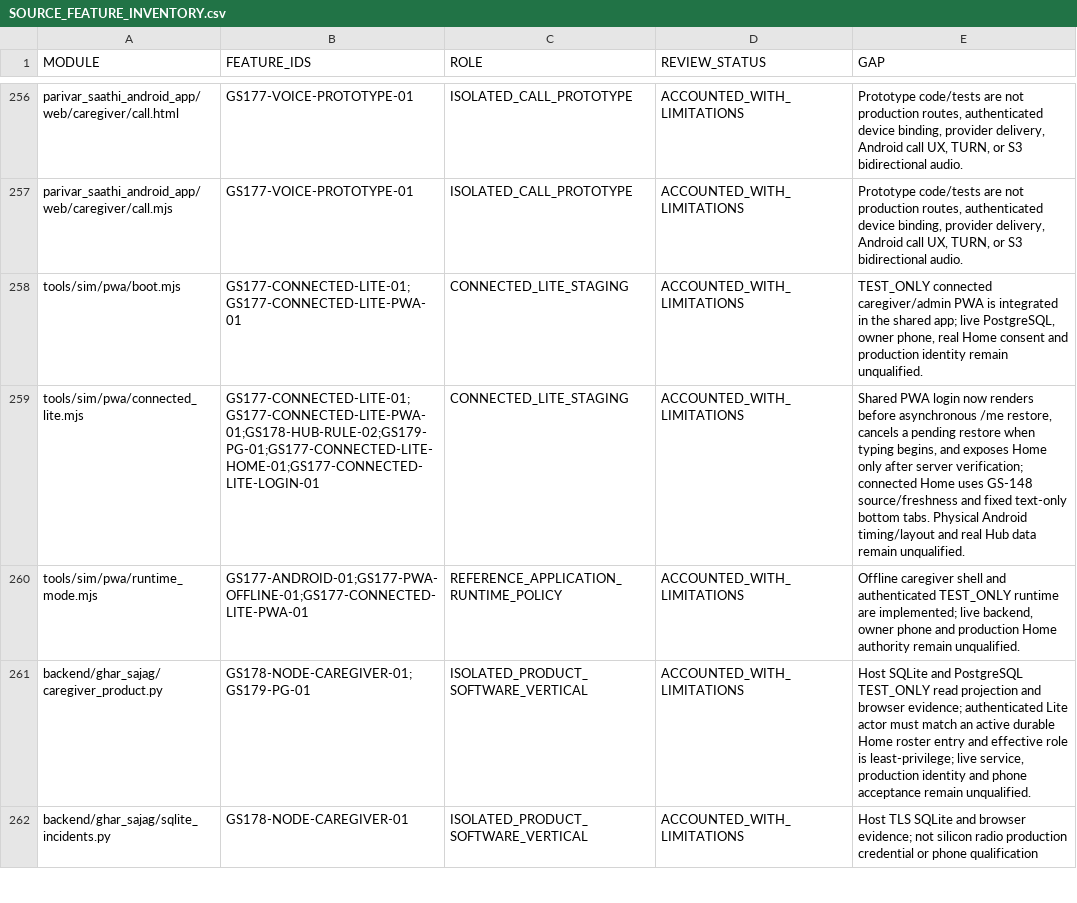
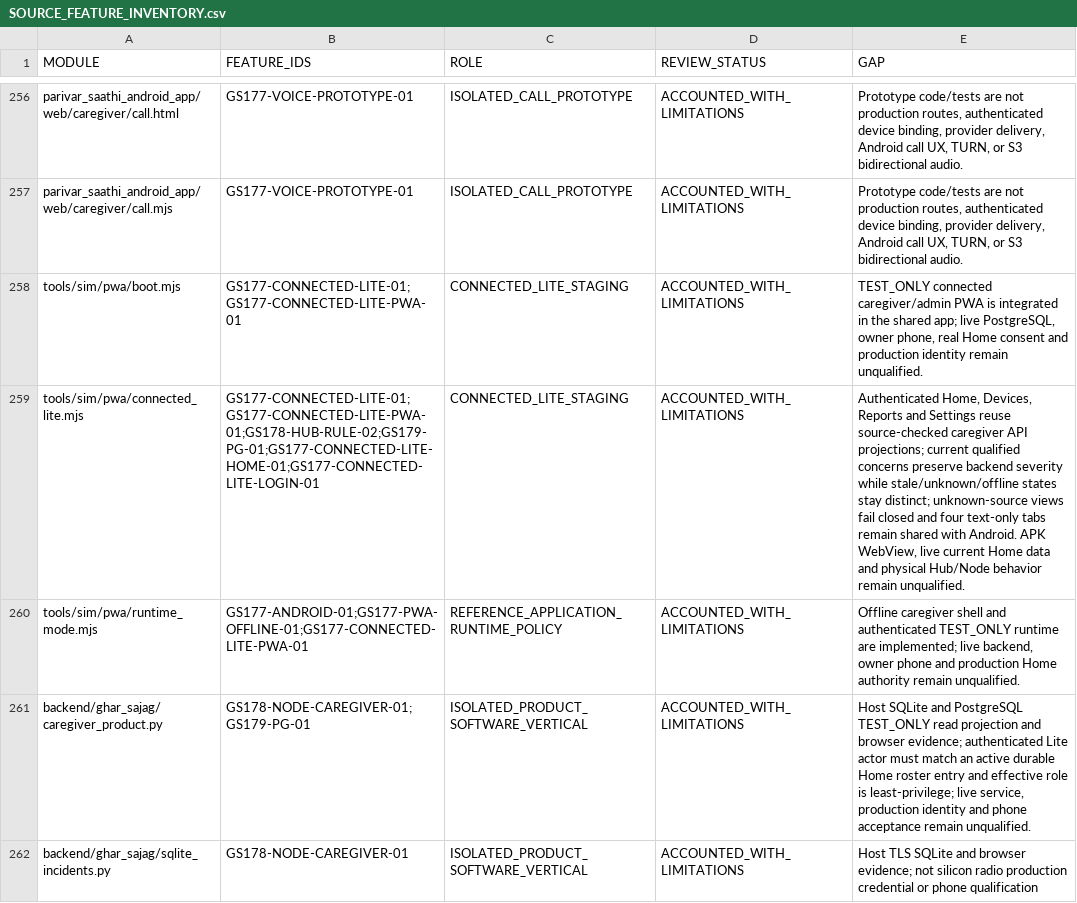
Before and after one commit to udaybhan200683/Ghar_sajag, a CSV file: docs/validation/SOURCE_FEATURE_INVENTORY.csv, drawn as a sheet; only a part is shown, gaps mark what is left out.

Commit message:
feat(gs177): align authenticated caregiver UX to approved references

```diff
--- a/docs/validation/SOURCE_FEATURE_INVENTORY.csv
+++ b/docs/validation/SOURCE_FEATURE_INVENTORY.csv
@@ -258,3 +258,3 @@ parivar_saathi_android_app/web/caregiver/call.mjs,GS177-VOICE-PROTOTYPE-01,ISOLA
 tools/sim/pwa/boot.mjs,GS177-CONNECTED-LITE-01;GS177-CONNECTED-LITE-PWA-01,CONNECTED_LITE_STAGING,ACCOUNTED_WITH_LIMITATIONS,"TEST_ONLY connected caregiver/admin PWA is integrated in the shared app; live PostgreSQL, owner phone, real Home consent and production identity remain unqualified."
-tools/sim/pwa/connected_lite.mjs,GS177-CONNECTED-LITE-01;GS177-CONNECTED-LITE-PWA-01;GS178-HUB-RULE-02;GS179-PG-01;GS177-CONNECTED-LITE-HOME-01;GS177-CONNECTED-LITE-LOGIN-01,CONNECTED_LITE_STAGING,ACCOUNTED_WITH_LIMITATIONS,"Shared PWA login now renders before asynchronous /me restore, cancels a pending restore when typing begins, and exposes Home only after server verification; connected Home uses GS-148 source/freshness and fixed text-only bottom tabs. Physical Android timing/layout and real Hub data remain unqualified."
+tools/sim/pwa/connected_lite.mjs,GS177-CONNECTED-LITE-01;GS177-CONNECTED-LITE-PWA-01;GS178-HUB-RULE-02;GS179-PG-01;GS177-CONNECTED-LITE-HOME-01;GS177-CONNECTED-LITE-LOGIN-01,CONNECTED_LITE_STAGING,ACCOUNTED_WITH_LIMITATIONS,"Authenticated Home, Devices, Reports and Settings reuse source-checked caregiver API projections; current qualified concerns preserve backend severity while stale/unknown/offline states stay distinct; unknown-source views fail closed and four text-only tabs remain shared with Android. APK WebView, live current Home data and physical Hub/Node behavior remain unqualified."
 tools/sim/pwa/runtime_mode.mjs,GS177-ANDROID-01;GS177-PWA-OFFLINE-01;GS177-CONNECTED-LITE-PWA-01,REFERENCE_APPLICATION_RUNTIME_POLICY,ACCOUNTED_WITH_LIMITATIONS,"Offline caregiver shell and authenticated TEST_ONLY runtime are implemented; live backend, owner phone and production Home authority remain unqualified."
```
Also changed, not shown: 15 other files.
